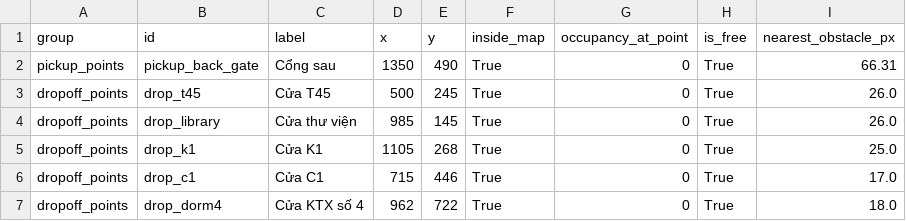
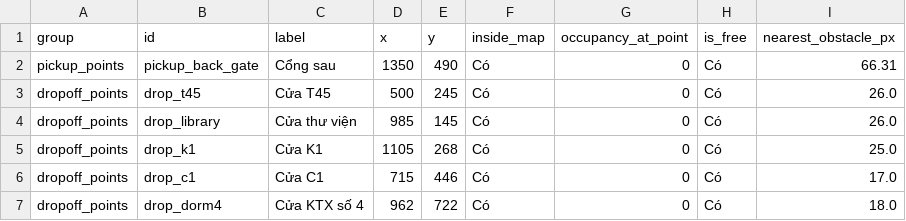
Before and after one commit to PHai237/TLU_UAV_PPO, a CSV file: results/report_tables/poi_validation.csv, drawn as a sheet.

```diff
--- a/results/report_tables/poi_validation.csv
+++ b/results/report_tables/poi_validation.csv
@@ -1,7 +1,7 @@
 group,id,label,x,y,inside_map,occupancy_at_point,is_free,nearest_obstacle_px
-pickup_points,pickup_back_gate,Cổng sau,1350,490,True,0,True,66.31
-dropoff_points,drop_t45,Cửa T45,500,245,True,0,True,26.0
-dropoff_points,drop_library,Cửa thư viện,985,145,True,0,True,26.0
-dropoff_points,drop_k1,Cửa K1,1105,268,True,0,True,25.0
-dropoff_points,drop_c1,Cửa C1,715,446,True,0,True,17.0
-dropoff_points,drop_dorm4,Cửa KTX số 4,962,722,True,0,True,18.0
+pickup_points,pickup_back_gate,Cổng sau,1350,490,Có,0,Có,66.31
+dropoff_points,drop_t45,Cửa T45,500,245,Có,0,Có,26.0
+dropoff_points,drop_library,Cửa thư viện,985,145,Có,0,Có,26.0
+dropoff_points,drop_k1,Cửa K1,1105,268,Có,0,Có,25.0
+dropoff_points,drop_c1,Cửa C1,715,446,Có,0,Có,17.0
+dropoff_points,drop_dorm4,Cửa KTX số 4,962,722,Có,0,Có,18.0
```
Also changed, not shown: results/report_tables/astar_routes.csv, results/report_tables/goal_summary.csv, 10 other files.
